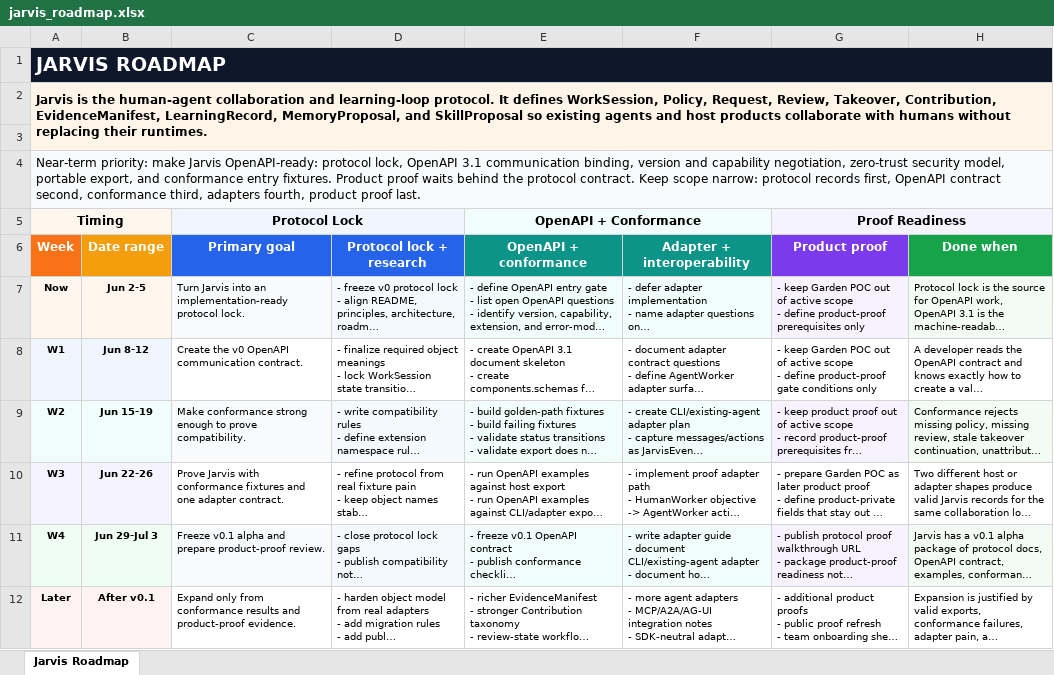
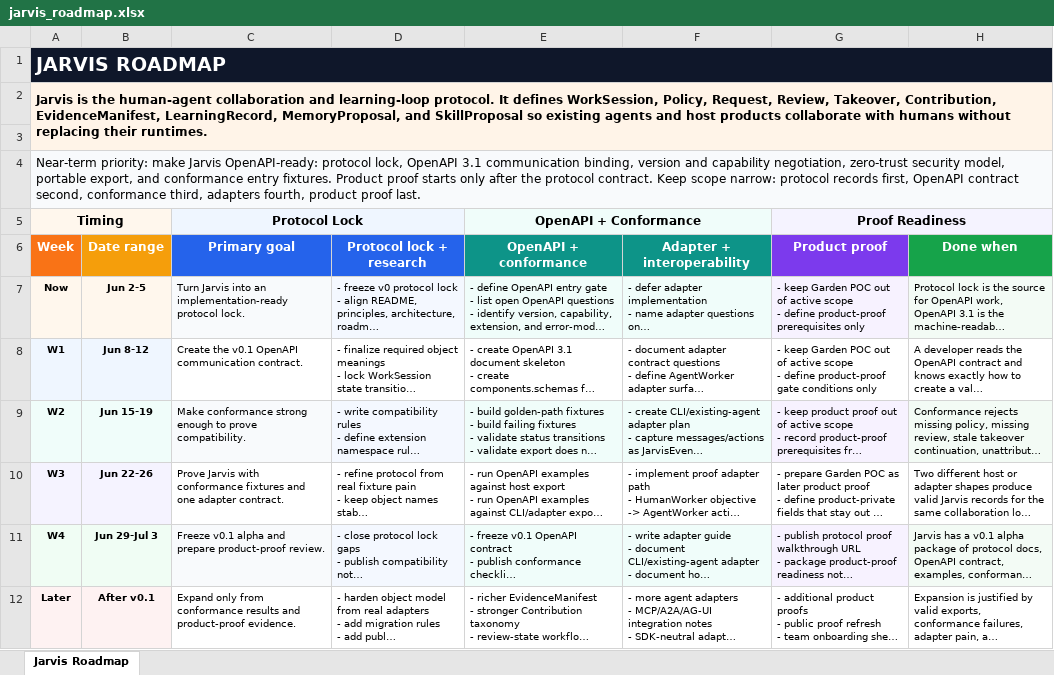
Before and after one commit to Flow-Research/jarvis, an Excel workbook: docs/planning/sheets/jarvis_roadmap.xlsx, sheet Jarvis Roadmap, drawn as a sheet; long unchanged cells end in …; values as stored, in another font and other column widths than the file's, no borders; the diff names each change by its address in the sheet, - before the commit and + after, or states it on an @@ line.

Commit message:
Harden Jarvis protocol boundary

```diff
--- a/docs/planning/sheets/jarvis_roadmap.xlsx (sheet Jarvis Roadmap)
+++ b/docs/planning/sheets/jarvis_roadmap.xlsx (sheet Jarvis Roadmap)
-A4 (Week): …Product proof waits behind the protocol…
+A4 (Week): …Product proof starts only after the protocol…
-C8 (Primary goal): Create the v0 OpenAPI communication…
+C8 (Primary goal): Create the v0.1 OpenAPI communication…
```
Also changed, not shown: 13 other files.
